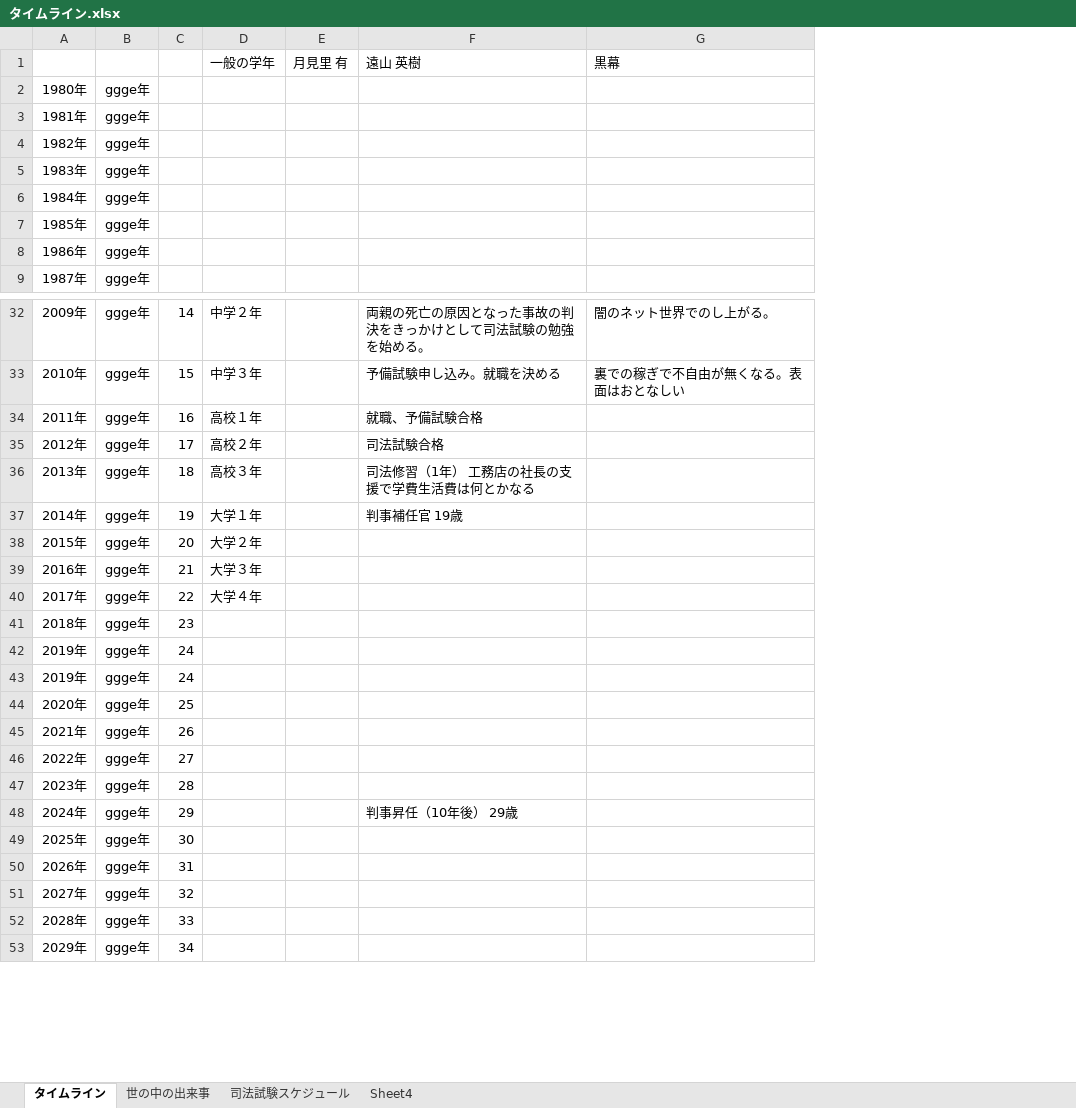
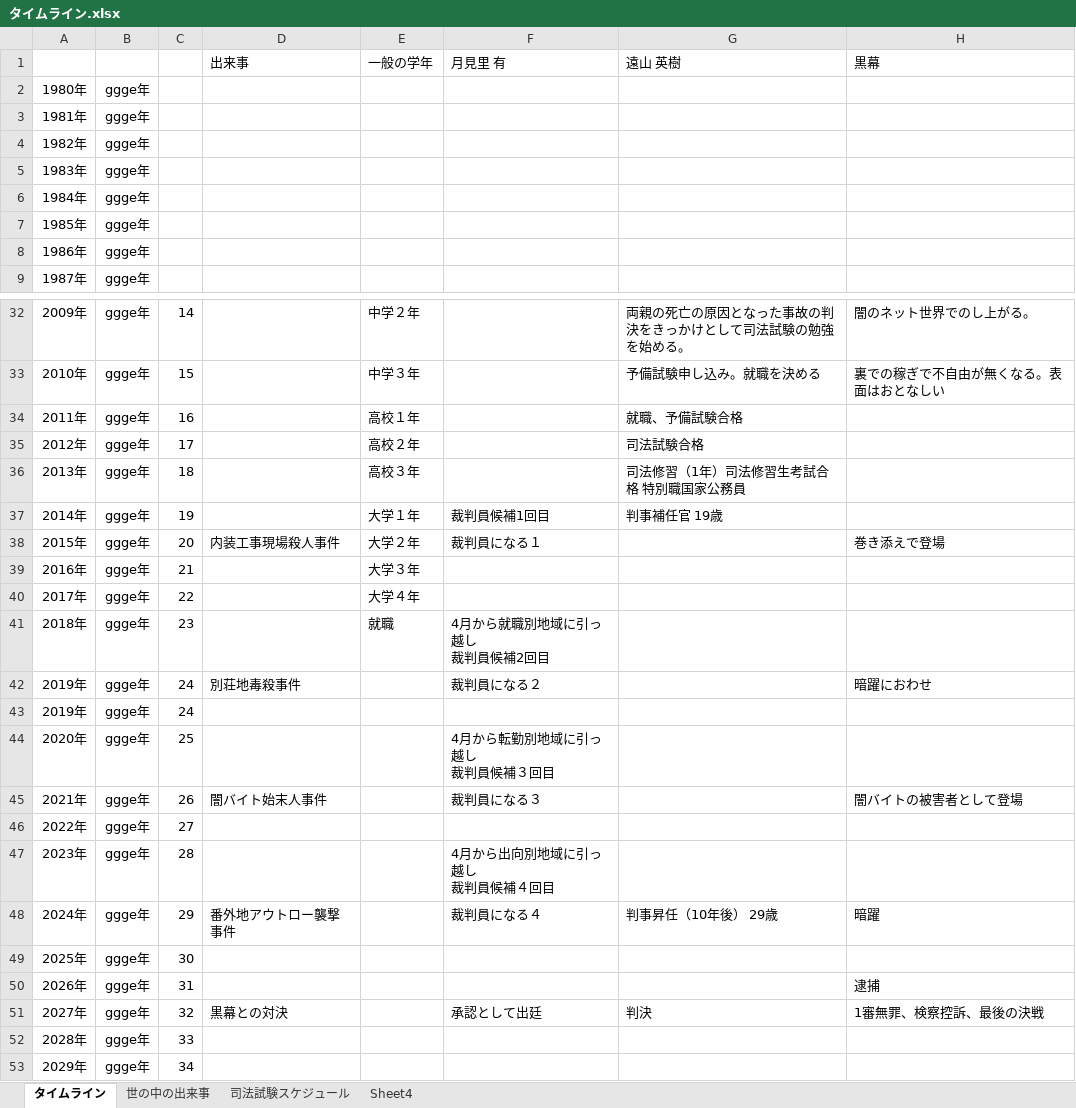
Before and after one commit to murabahiroki/IdeaMemo, an Excel workbook: レアケース/タイムライン.xlsx, sheet タイムライン, drawn as a sheet; only a part is shown, gaps mark what is left out; values as stored, in another font and other column widths than the file's, no borders; removed rows and columns are numbered as before the commit, all else as after; ↵ is a line break in a cell; the diff names each change by its address in the sheet, - before the commit and + after, or states it on an @@ line.

```diff
--- a/レアケース/タイムライン.xlsx (sheet タイムライン)
+++ b/レアケース/タイムライン.xlsx (sheet タイムライン)
+column D (出来事), rows 38-51: 内装工事現場殺人事件 |  |  |  | 別荘地毒殺事件 |  |  | 闇バイト始末人事件 |  |  | 番外地アウトロー襲撃事件 |  |  | 黒幕との対決
-column E (月見里 有), empty
+column F (月見里 有), rows 37-51: 裁判員候補1回目 | 裁判員になる１ |  |  | 4月から就職別地域に引っ越し ↵ 裁判員候補2回目 | 裁判員になる２ |  | 4月から転勤別地域に引っ越し ↵ 裁判員候補３回目 | 裁判員になる３ |  | 4月から出向別地域に引っ越し ↵ 裁判員候補４回目 | 裁判員になる４ |  |  | 承認として出廷
-G36 (遠山 英樹): 司法修習（1年） 工務店の社長の支援で学費生活費は何とかなる
+G36 (遠山 英樹): 司法修習（1年）司法修習生考試合格 特別職国家公務員
-H38 (黒幕): (empty)
+H38 (黒幕): 巻き添えで登場
-E41 (一般の学年): (empty)
+E41 (一般の学年): 就職
-H42 (黒幕): (empty)
+H42 (黒幕): 暗躍におわせ
-H45 (黒幕): (empty)
+H45 (黒幕): 闇バイトの被害者として登場
-H48 (黒幕): (empty)
+H48 (黒幕): 暗躍
-H50 (黒幕): (empty)
+H50 (黒幕): 逮捕
-G51 (遠山 英樹): (empty)
+G51 (遠山 英樹): 判決
-H51 (黒幕): (empty)
+H51 (黒幕): 1審無罪、検察控訴、最後の決戦
```
Also changed, not shown: sheet Sheet4, 8 other files.
